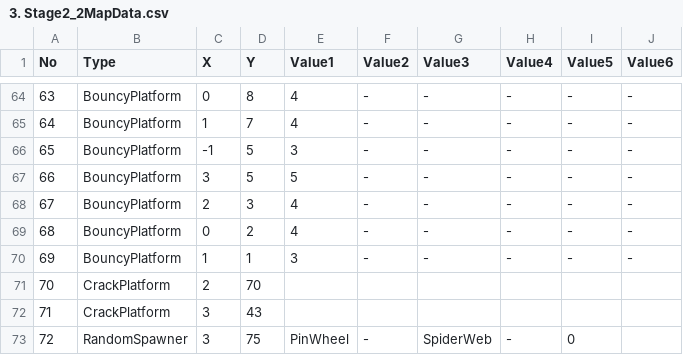
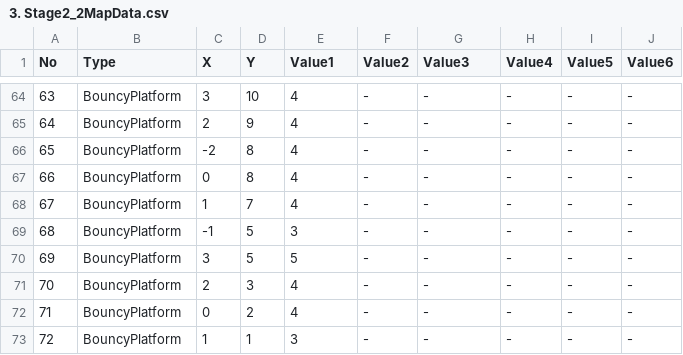
Before and after one commit to dkstlzu/EvenIGamethon5_7Team, a CSV file: Production/Assets/MapData/3. Stage2_2MapData.csv, drawn as a sheet; only a part is shown, gaps mark what is left out; the diff covers the shown part only.

```diff
--- a/Production/Assets/MapData/3. Stage2_2MapData.csv
+++ b/Production/Assets/MapData/3. Stage2_2MapData.csv
@@ -64,10 +64,10 @@ No,Type,X,Y,Value1,Value2,Value3,Value4,Value5,Value6
-63,BouncyPlatform,0,8,4,-,-,-,-,-
-64,BouncyPlatform,1,7,4,-,-,-,-,-
-65,BouncyPlatform,-1,5,3,-,-,-,-,-
-66,BouncyPlatform,3,5,5,-,-,-,-,-
-67,BouncyPlatform,2,3,4,-,-,-,-,-
-68,BouncyPlatform,0,2,4,-,-,-,-,-
-69,BouncyPlatform,1,1,3,-,-,-,-,-
-70,CrackPlatform,2,70,,,,,,
-71,CrackPlatform,3,43,,,,,,
-72,RandomSpawner,3,75,PinWheel,-,SpiderWeb,-,0,
+63,BouncyPlatform,3,10,4,-,-,-,-,-
+64,BouncyPlatform,2,9,4,-,-,-,-,-
+65,BouncyPlatform,-2,8,4,-,-,-,-,-
+66,BouncyPlatform,0,8,4,-,-,-,-,-
+67,BouncyPlatform,1,7,4,-,-,-,-,-
+68,BouncyPlatform,-1,5,3,-,-,-,-,-
+69,BouncyPlatform,3,5,5,-,-,-,-,-
+70,BouncyPlatform,2,3,4,-,-,-,-,-
+71,BouncyPlatform,0,2,4,-,-,-,-,-
+72,BouncyPlatform,1,1,3,-,-,-,-,-
```
Also changed, not shown: 122 edited cells elsewhere in this file, Production/Assets/MapData/3. Stage2_1MapData.csv, Production/Assets/MapData/3. Stage2_3MapData.csv, 3 other files.
